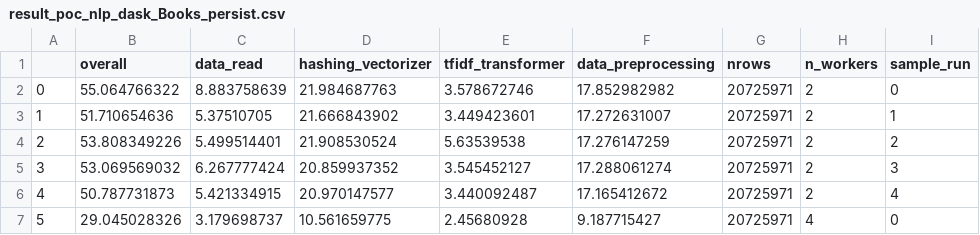
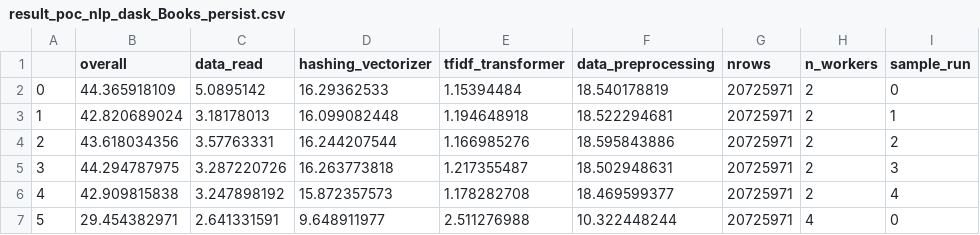
Before and after one commit to rapidsai/rapids-examples, a CSV file: tfidf-benchmark/results/result_poc_nlp_dask_Books_persist.csv, drawn as a sheet; only a part is shown; the diff covers the shown part only.

```diff
--- a/tfidf-benchmark/results/result_poc_nlp_dask_Books_persist.csv
+++ b/tfidf-benchmark/results/result_poc_nlp_dask_Books_persist.csv
@@ -1,7 +1,7 @@
 ,overall,data_read,hashing_vectorizer,tfidf_transformer,data_preprocessing,nrows,n_workers,sample_run
-0,55.064766322,8.883758639,21.984687763,3.578672746,17.852982982,20725971,2,0
-1,51.710654636,5.37510705,21.666843902,3.449423601,17.272631007,20725971,2,1
-2,53.808349226,5.499514401,21.908530524,5.63539538,17.276147259,20725971,2,2
-3,53.069569032,6.267777424,20.859937352,3.545452127,17.288061274,20725971,2,3
-4,50.787731873,5.421334915,20.970147577,3.440092487,17.165412672,20725971,2,4
-5,29.045028326,3.179698737,10.561659775,2.45680928,9.187715427,20725971,4,0
+0,44.365918109,5.0895142,16.29362533,1.15394484,18.540178819,20725971,2,0
+1,42.820689024,3.18178013,16.099082448,1.194648918,18.522294681,20725971,2,1
+2,43.618034356,3.57763331,16.244207544,1.166985276,18.595843886,20725971,2,2
+3,44.294787975,3.287220726,16.263773818,1.217355487,18.502948631,20725971,2,3
+4,42.909815838,3.247898192,15.872357573,1.178282708,18.469599377,20725971,2,4
+5,29.454382971,2.641331591,9.648911977,2.511276988,10.322448244,20725971,4,0
```
Also changed, not shown: 70 edited cells elsewhere in this file, tfidf-benchmark/results/result_poc_nlp_dask_Books_nonpersist.csv, tfidf-benchmark/results/result_poc_nlp_sklearn_Books.csv, 8 other files.
